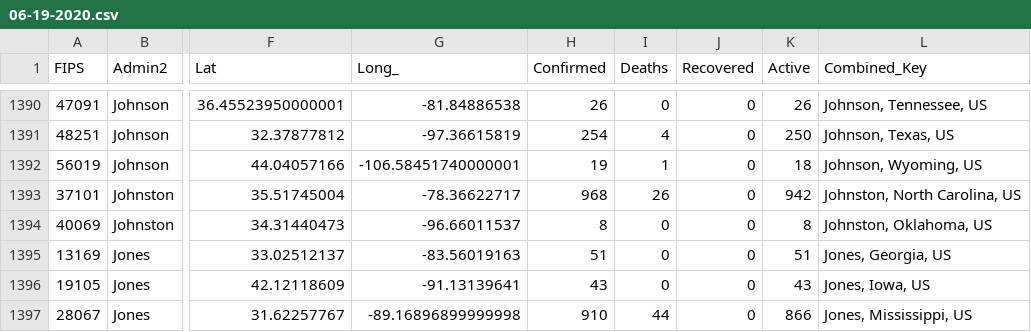
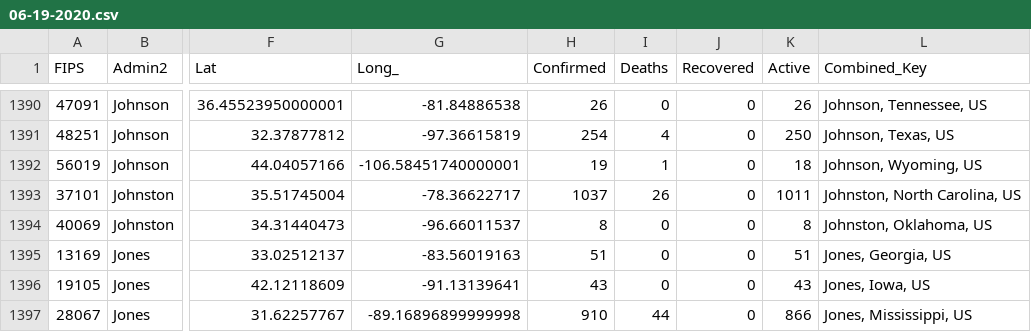
Before and after one commit to mehrankr/mehrankr.github.io, a CSV file: covid19/COVID-19/csse_covid_19_data/csse_covid_19_daily_reports/06-19-2020.csv, drawn as a sheet; only a part is shown, gaps mark what is left out; the diff covers the shown part only; the diff names each change by its address in the sheet, - before the commit and + after, or states it on an @@ line.

```diff
--- a/covid19/COVID-19/csse_covid_19_data/csse_covid_19_daily_reports/06-19-2020.csv
+++ b/covid19/COVID-19/csse_covid_19_data/csse_covid_19_daily_reports/06-19-2020.csv
-H1393 (Confirmed): 968
+H1393 (Confirmed): 1037
-K1393 (Active): 942
+K1393 (Active): 1011
```
Also changed, not shown: 179 edited cells elsewhere in this file, covid19/COVID-19/csse_covid_19_data/csse_covid_19_daily_reports/06-18-2020.csv, covid19/COVID-19/csse_covid_19_data/csse_covid_19_time_series/time_series_covid19_deaths_global.csv, 17 other files.
